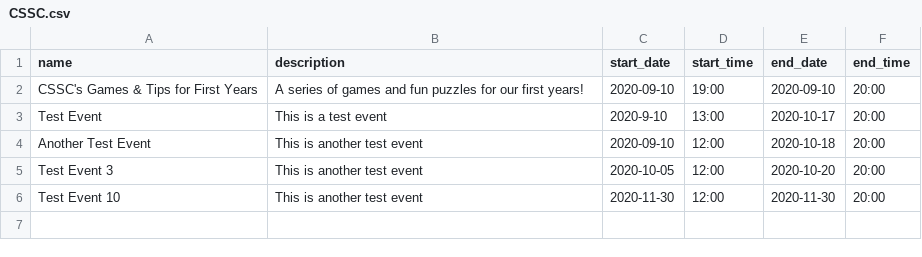
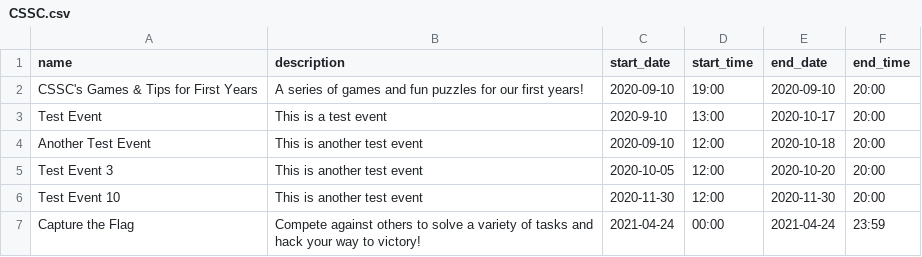
Before and after one commit to utm-cssc/unified-calendar-data, a CSV file: CSSC.csv, drawn as a sheet; the diff names each change by its address in the sheet, - before the commit and + after, or states it on an @@ line.

Commit message:
Add Capture the Flag event Summer 2021

```diff
--- a/CSSC.csv
+++ b/CSSC.csv
+row 7: Capture the Flag | Compete against others to solve a variety of tasks and hack your way to victory! | 2021-04-24 | 00:00 | 2021-04-24 | 23:59
```
